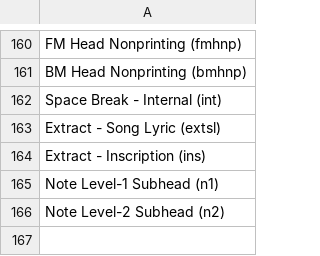
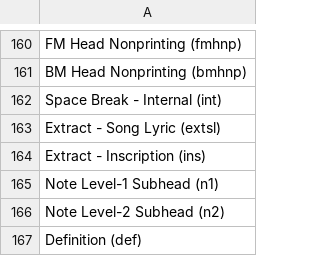
Before and after one commit to macmillanpublishers/Word-template_assets, a CSV file: Styles_Bookmaker.csv, drawn as a sheet; only a part is shown, gaps mark what is left out.

Commit message:
Adding Definition (def) to Bookmaker Check styles

```diff
--- a/Styles_Bookmaker.csv
+++ b/Styles_Bookmaker.csv
@@ -166 +166,2 @@ Note Level-1 Subhead (n1)
 Note Level-2 Subhead (n2)
+Definition (def)
```
